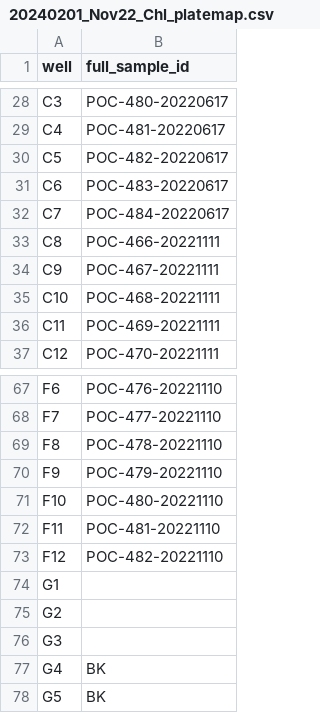
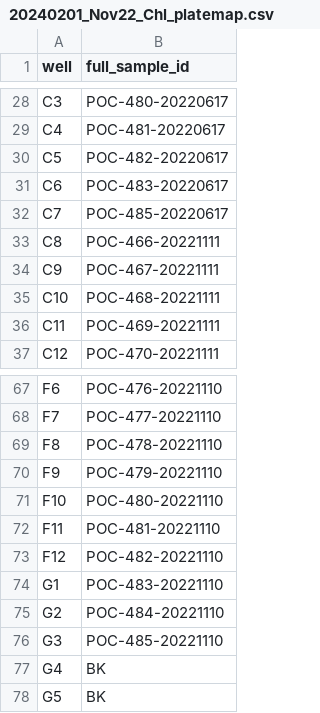
Before and after one commit to hputnam/Moorea_Pocillopora, a CSV file: data/chlorophyll/20240201_Nov22_Chl_platemap.csv, drawn as a sheet; only a part is shown, gaps mark what is left out.

```diff
--- a/data/chlorophyll/20240201_Nov22_Chl_platemap.csv
+++ b/data/chlorophyll/20240201_Nov22_Chl_platemap.csv
@@ -31,3 +31,3 @@ C5,POC-482-20220617
 C6,POC-483-20220617
-C7,POC-484-20220617
+C7,POC-485-20220617
 C8,POC-466-20221111
@@ -73,5 +73,5 @@ F11,POC-481-20221110
 F12,POC-482-20221110
-G1,
-G2,
-G3,
+G1,POC-483-20221110
+G2,POC-484-20221110
+G3,POC-485-20221110
 G4,BK
```
Also changed, not shown: data/chlorophyll/20240201_June22_Chl_platemap.csv, output/chlorophyll.csv, 4 other files.
